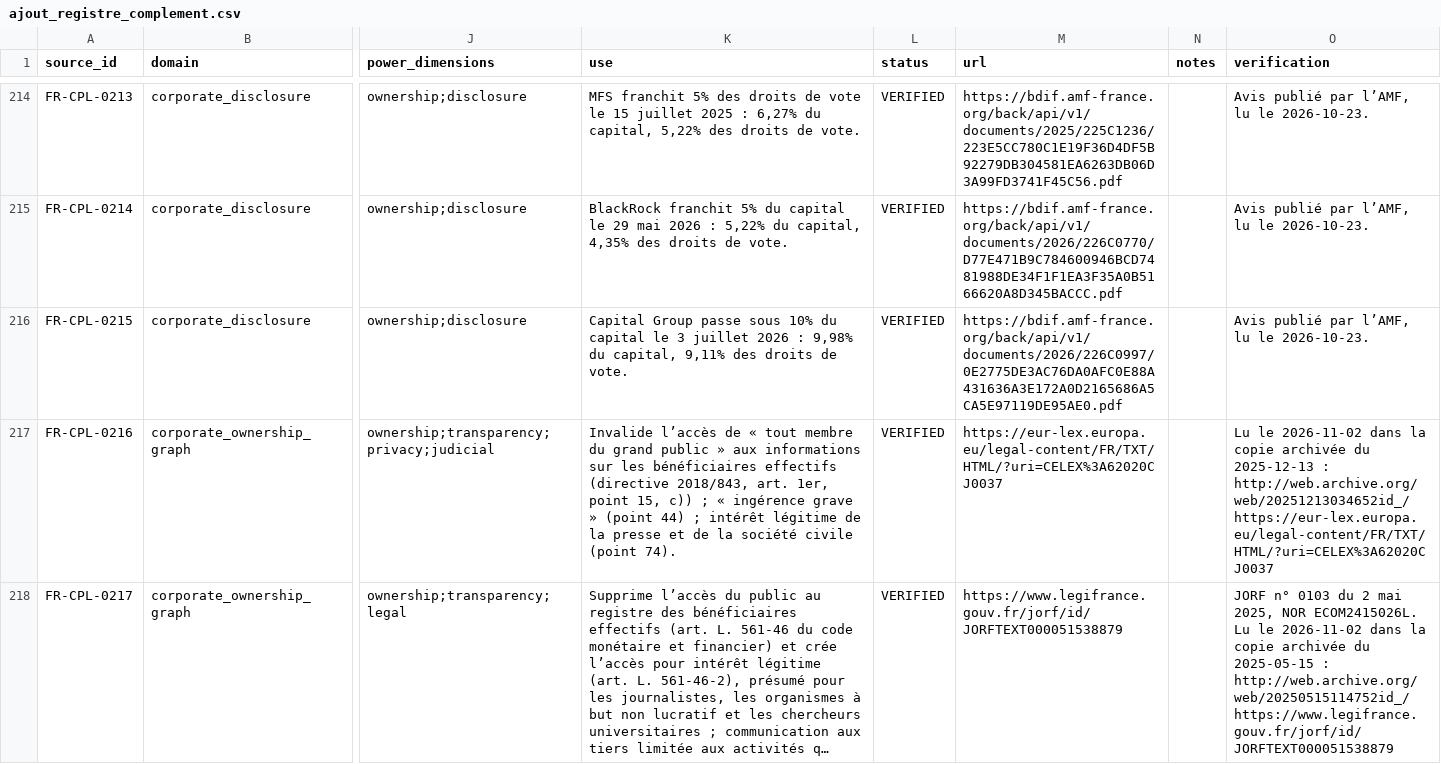
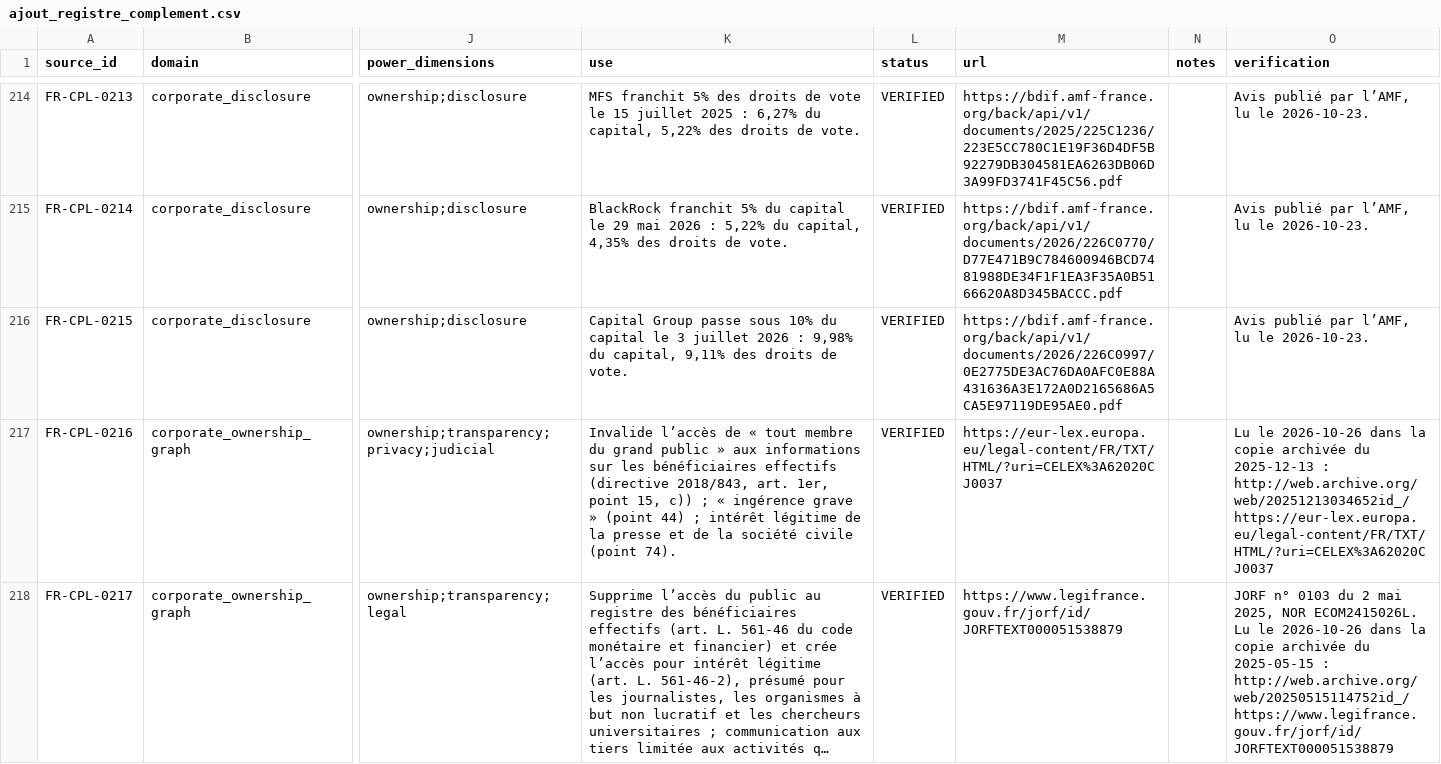
Before and after one commit to s-geffroy/cpp, a CSV file: assets/donnees/ajout_registre_complement.csv, drawn as a sheet; only a part is shown, gaps mark what is left out; long unchanged cells end in …; the diff covers the shown part only; the diff names each change by its address in the sheet, - before the commit and + after, or states it on an @@ line.

```diff
--- a/assets/donnees/ajout_registre_complement.csv
+++ b/assets/donnees/ajout_registre_complement.csv
-O217 (verification): Lu le 2026-11-02 dans la…
+O217 (verification): Lu le 2026-10-26 dans la…
-O218 (verification): …Lu le 2026-11-02 dans la…
+O218 (verification): …Lu le 2026-10-26 dans la…
```
Also changed, not shown: 5 edited cells elsewhere in this file, 2 other files.
